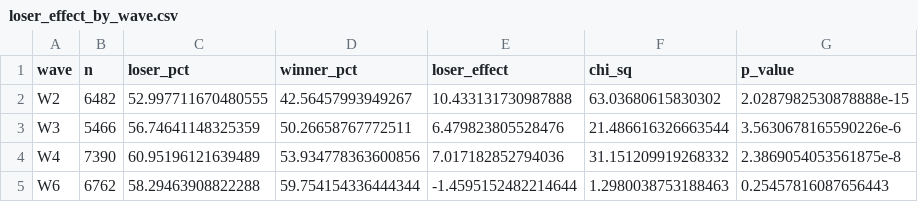
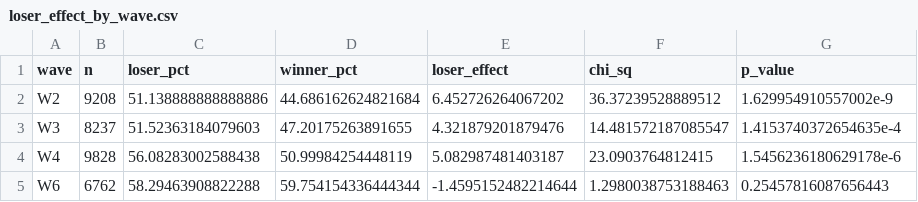
Before and after one commit to jeffreycstark/paper-bank, a CSV file: papers/meaning-of-democracy/analysis/data/loser_effect_by_wave.csv, drawn as a sheet.

```diff
--- a/papers/meaning-of-democracy/analysis/data/loser_effect_by_wave.csv
+++ b/papers/meaning-of-democracy/analysis/data/loser_effect_by_wave.csv
@@ -1,5 +1,5 @@
 wave,n,loser_pct,winner_pct,loser_effect,chi_sq,p_value
-W2,6482,52.997711670480555,42.56457993949267,10.433131730987888,63.03680615830302,2.0287982530878888e-15
-W3,5466,56.74641148325359,50.26658767772511,6.479823805528476,21.486616326663544,3.5630678165590226e-6
-W4,7390,60.95196121639489,53.934778363600856,7.017182852794036,31.151209919268332,2.3869054053561875e-8
+W2,9208,51.138888888888886,44.686162624821684,6.452726264067202,36.37239528889512,1.629954910557002e-9
+W3,8237,51.52363184079603,47.20175263891655,4.321879201879476,14.481572187085547,1.4153740372654635e-4
+W4,9828,56.08283002588438,50.99984254448119,5.082987481403187,23.0903764812415,1.5456236180629178e-6
 W6,6762,58.29463908822288,59.754154336444344,-1.4595152482214644,1.2980038753188463,0.25457816087656443
```
Also changed, not shown: papers/meaning-of-democracy/analysis/data/loser_effect_by_country_wave.csv, papers/meaning-of-democracy/analysis/data/loser_effect_trajectory.csv, 5 other files.
